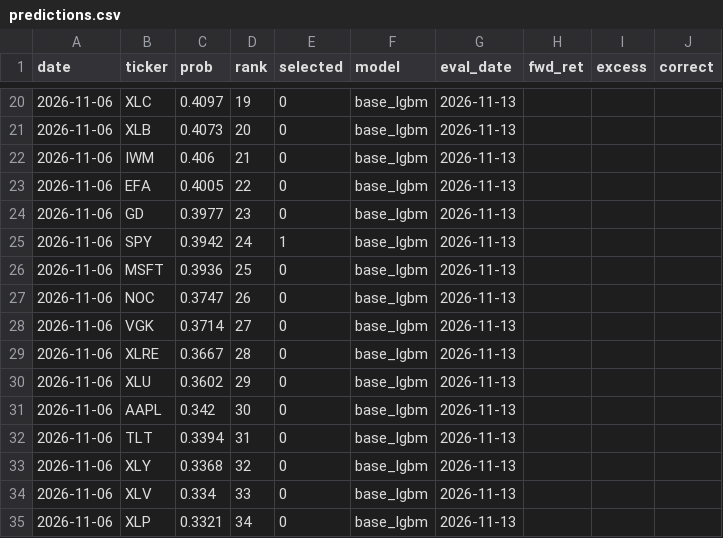
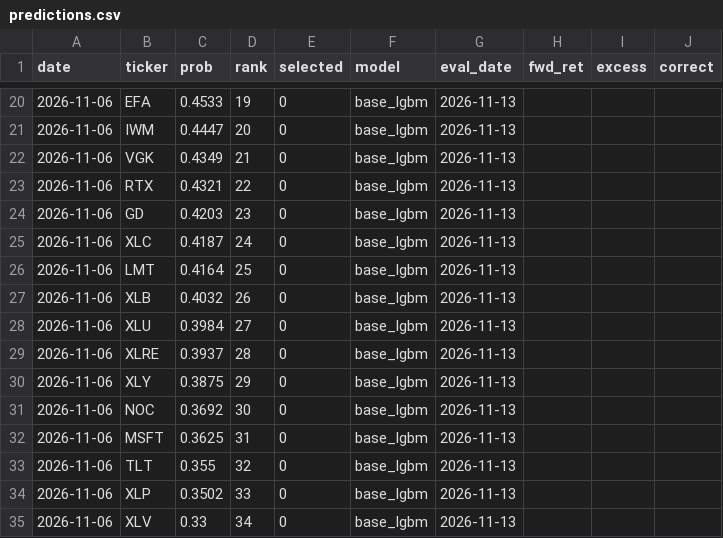
Before and after one commit to denimax7/claude-trader, a CSV file: state/predictions.csv, drawn as a sheet; only a part is shown, gaps mark what is left out; the diff covers the shown part only.

```diff
--- a/state/predictions.csv
+++ b/state/predictions.csv
@@ -20,16 +20,16 @@ date,ticker,prob,rank,selected,model,eval_date,fwd_ret,excess,correct
-2026-11-06,XLC,0.4097,19,0,base_lgbm,2026-11-13,,,
-2026-11-06,XLB,0.4073,20,0,base_lgbm,2026-11-13,,,
-2026-11-06,IWM,0.406,21,0,base_lgbm,2026-11-13,,,
-2026-11-06,EFA,0.4005,22,0,base_lgbm,2026-11-13,,,
-2026-11-06,GD,0.3977,23,0,base_lgbm,2026-11-13,,,
-2026-11-06,SPY,0.3942,24,1,base_lgbm,2026-11-13,,,
-2026-11-06,MSFT,0.3936,25,0,base_lgbm,2026-11-13,,,
-2026-11-06,NOC,0.3747,26,0,base_lgbm,2026-11-13,,,
-2026-11-06,VGK,0.3714,27,0,base_lgbm,2026-11-13,,,
-2026-11-06,XLRE,0.3667,28,0,base_lgbm,2026-11-13,,,
-2026-11-06,XLU,0.3602,29,0,base_lgbm,2026-11-13,,,
-2026-11-06,AAPL,0.342,30,0,base_lgbm,2026-11-13,,,
-2026-11-06,TLT,0.3394,31,0,base_lgbm,2026-11-13,,,
-2026-11-06,XLY,0.3368,32,0,base_lgbm,2026-11-13,,,
-2026-11-06,XLV,0.334,33,0,base_lgbm,2026-11-13,,,
-2026-11-06,XLP,0.3321,34,0,base_lgbm,2026-11-13,,,
+2026-11-06,EFA,0.4533,19,0,base_lgbm,2026-11-13,,,
+2026-11-06,IWM,0.4447,20,0,base_lgbm,2026-11-13,,,
+2026-11-06,VGK,0.4349,21,0,base_lgbm,2026-11-13,,,
+2026-11-06,RTX,0.4321,22,0,base_lgbm,2026-11-13,,,
+2026-11-06,GD,0.4203,23,0,base_lgbm,2026-11-13,,,
+2026-11-06,XLC,0.4187,24,0,base_lgbm,2026-11-13,,,
+2026-11-06,LMT,0.4164,25,0,base_lgbm,2026-11-13,,,
+2026-11-06,XLB,0.4032,26,0,base_lgbm,2026-11-13,,,
+2026-11-06,XLU,0.3984,27,0,base_lgbm,2026-11-13,,,
+2026-11-06,XLRE,0.3937,28,0,base_lgbm,2026-11-13,,,
+2026-11-06,XLY,0.3875,29,0,base_lgbm,2026-11-13,,,
+2026-11-06,NOC,0.3692,30,0,base_lgbm,2026-11-13,,,
+2026-11-06,MSFT,0.3625,31,0,base_lgbm,2026-11-13,,,
+2026-11-06,TLT,0.355,32,0,base_lgbm,2026-11-13,,,
+2026-11-06,XLP,0.3502,33,0,base_lgbm,2026-11-13,,,
+2026-11-06,XLV,0.33,34,0,base_lgbm,2026-11-13,,,
```
Also changed, not shown: 6 added rows, 5 removed rows and 27 edited cells elsewhere in this file, 8 other files.
